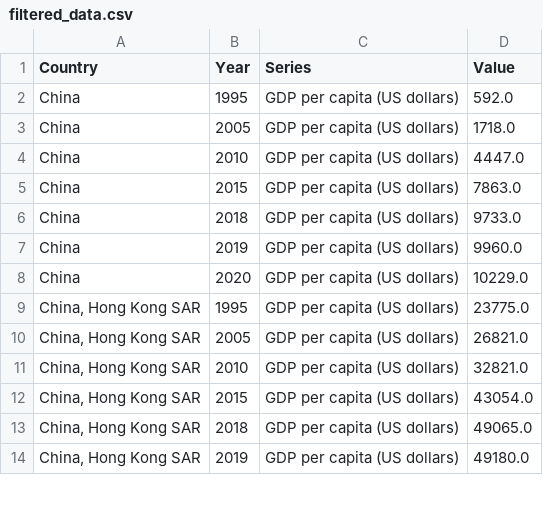
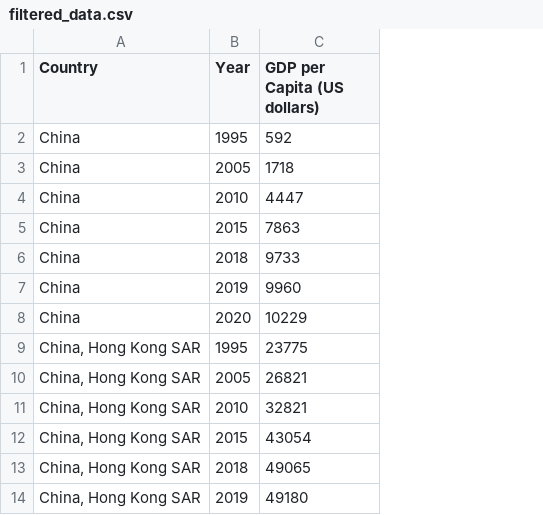
Before and after one commit to harperdaboss/DSCI554A1, a CSV file: filtered_data.csv, drawn as a sheet; only a part is shown; removed rows and columns are numbered as before the commit, all else as after; the diff names each change by its address in the sheet, - before the commit and + after, or states it on an @@ line.

```diff
--- a/filtered_data.csv
+++ b/filtered_data.csv
-column C (Series), rows 2-14: all GDP per capita (US dollars)
-column D (Value), rows 2-14: 592.0 | 1718.0 | 4447.0 | 7863.0 | 9733.0 | 9960.0 | 10229.0 | 23775.0 | 26821.0 | 32821.0 | 43054.0 | 49065.0 | 49180.0
+column C (GDP per Capita (US dollars)), rows 2-14: 592 | 1718 | 4447 | 7863 | 9733 | 9960 | 10229 | 23775 | 26821 | 32821 | 43054 | 49065 | 49180
```
Also changed, not shown: 1 other file.
